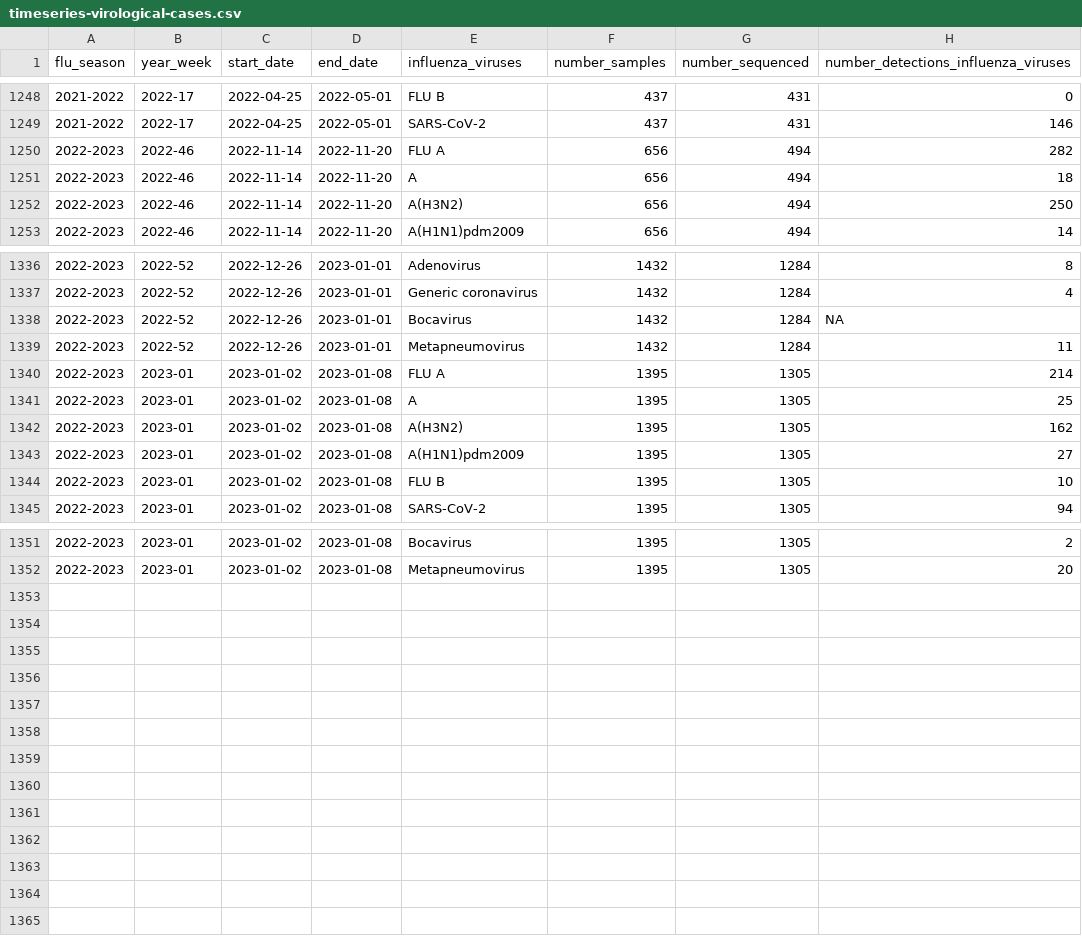
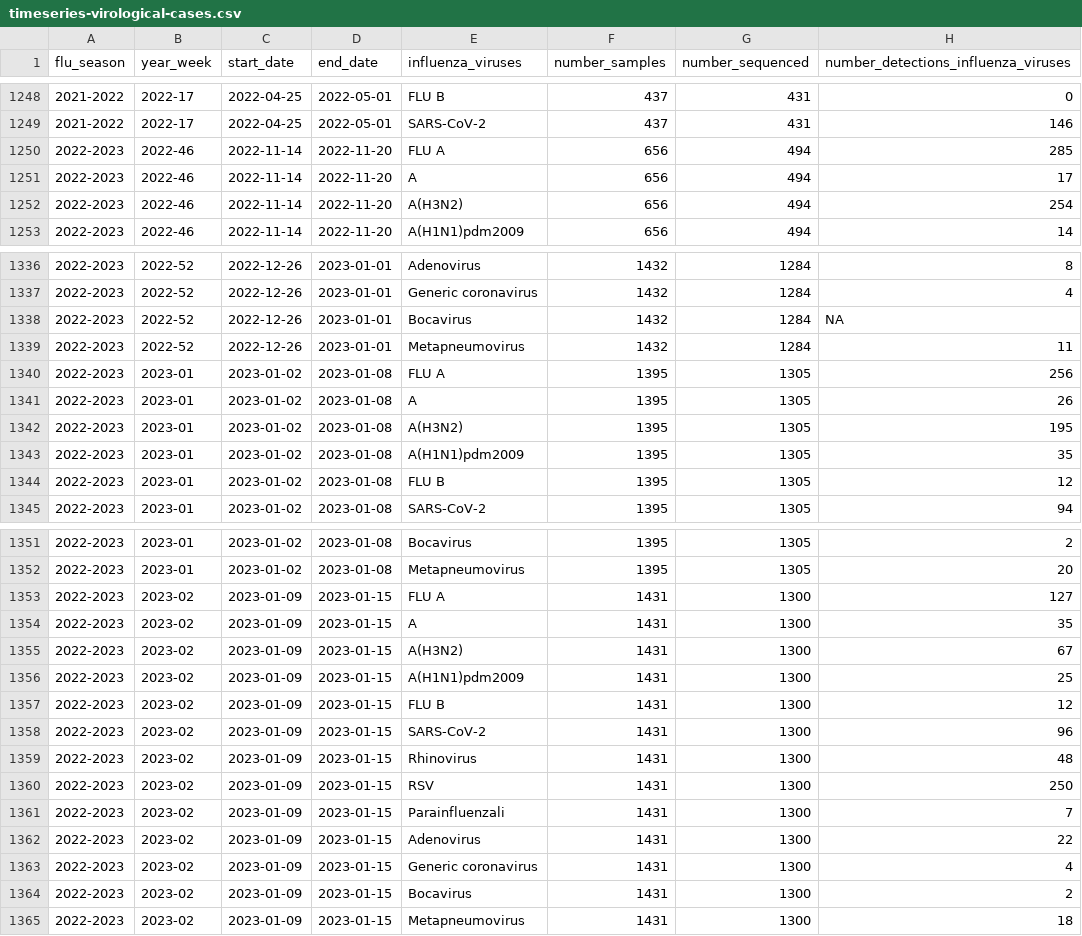
Before and after one commit to fbranda/dati-epidemiologici, a CSV file: influenza-stagionale/data-aggregated/virological-data/timeseries-virological-cases.csv, drawn as a sheet; only a part is shown, gaps mark what is left out; the diff covers the shown part only.

Commit message:
Add files via upload

```diff
--- a/influenza-stagionale/data-aggregated/virological-data/timeseries-virological-cases.csv
+++ b/influenza-stagionale/data-aggregated/virological-data/timeseries-virological-cases.csv
@@ -1249,5 +1249,5 @@
 "2021-2022","2022-17",2022-04-25,2022-05-01,"SARS-CoV-2",437,431,146
-"2022-2023","2022-46",2022-11-14,2022-11-20,"FLU A",656,494,282
-"2022-2023","2022-46",2022-11-14,2022-11-20,"A",656,494,18
-"2022-2023","2022-46",2022-11-14,2022-11-20,"A(H3N2)",656,494,250
+"2022-2023","2022-46",2022-11-14,2022-11-20,"FLU A",656,494,285
+"2022-2023","2022-46",2022-11-14,2022-11-20,"A",656,494,17
+"2022-2023","2022-46",2022-11-14,2022-11-20,"A(H3N2)",656,494,254
 "2022-2023","2022-46",2022-11-14,2022-11-20,"A(H1N1)pdm2009",656,494,14
@@ -1339,7 +1339,7 @@
 "2022-2023","2022-52",2022-12-26,2023-01-01,"Metapneumovirus",1432,1284,11
-"2022-2023","2023-01",2023-01-02,2023-01-08,"FLU A",1395,1305,214
-"2022-2023","2023-01",2023-01-02,2023-01-08,"A",1395,1305,25
-"2022-2023","2023-01",2023-01-02,2023-01-08,"A(H3N2)",1395,1305,162
-"2022-2023","2023-01",2023-01-02,2023-01-08,"A(H1N1)pdm2009",1395,1305,27
-"2022-2023","2023-01",2023-01-02,2023-01-08,"FLU B",1395,1305,10
+"2022-2023","2023-01",2023-01-02,2023-01-08,"FLU A",1395,1305,256
+"2022-2023","2023-01",2023-01-02,2023-01-08,"A",1395,1305,26
+"2022-2023","2023-01",2023-01-02,2023-01-08,"A(H3N2)",1395,1305,195
+"2022-2023","2023-01",2023-01-02,2023-01-08,"A(H1N1)pdm2009",1395,1305,35
+"2022-2023","2023-01",2023-01-02,2023-01-08,"FLU B",1395,1305,12
 "2022-2023","2023-01",2023-01-02,2023-01-08,"SARS-CoV-2",1395,1305,94
@@ -1352 +1352,14 @@
 "2022-2023","2023-01",2023-01-02,2023-01-08,"Metapneumovirus",1395,1305,20
+"2022-2023","2023-02",2023-01-09,2023-01-15,"FLU A",1431,1300,127
+"2022-2023","2023-02",2023-01-09,2023-01-15,"A",1431,1300,35
+"2022-2023","2023-02",2023-01-09,2023-01-15,"A(H3N2)",1431,1300,67
+"2022-2023","2023-02",2023-01-09,2023-01-15,"A(H1N1)pdm2009",1431,1300,25
+"2022-2023","2023-02",2023-01-09,2023-01-15,"FLU B",1431,1300,12
+"2022-2023","2023-02",2023-01-09,2023-01-15,"SARS-CoV-2",1431,1300,96
+"2022-2023","2023-02",2023-01-09,2023-01-15,"Rhinovirus",1431,1300,48
+"2022-2023","2023-02",2023-01-09,2023-01-15,"RSV",1431,1300,250
+"2022-2023","2023-02",2023-01-09,2023-01-15,"Parainfluenzali",1431,1300,7
+"2022-2023","2023-02",2023-01-09,2023-01-15,"Adenovirus",1431,1300,22
+"2022-2023","2023-02",2023-01-09,2023-01-15,"Generic coronavirus",1431,1300,4
+"2022-2023","2023-02",2023-01-09,2023-01-15,"Bocavirus",1431,1300,2
+"2022-2023","2023-02",2023-01-09,2023-01-15,"Metapneumovirus",1431,1300,18
```
Also changed, not shown: 17 edited cells elsewhere in this file.
